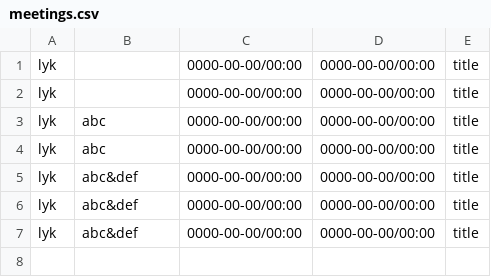
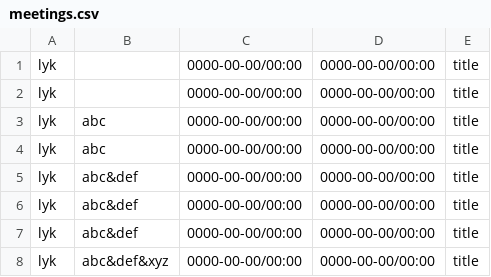
Before and after one commit to warpmatrix/agenda, a CSV file: data/meetings.csv, drawn as a sheet; the diff names each change by its address in the sheet, - before the commit and + after, or states it on an @@ line.

```diff
--- a/data/meetings.csv
+++ b/data/meetings.csv
+row 8: lyk | abc&def&xyz | 0000-00-00/00:00 | 0000-00-00/00:00 | title
```
Also changed, not shown: data/users.csv, 1 other file.
